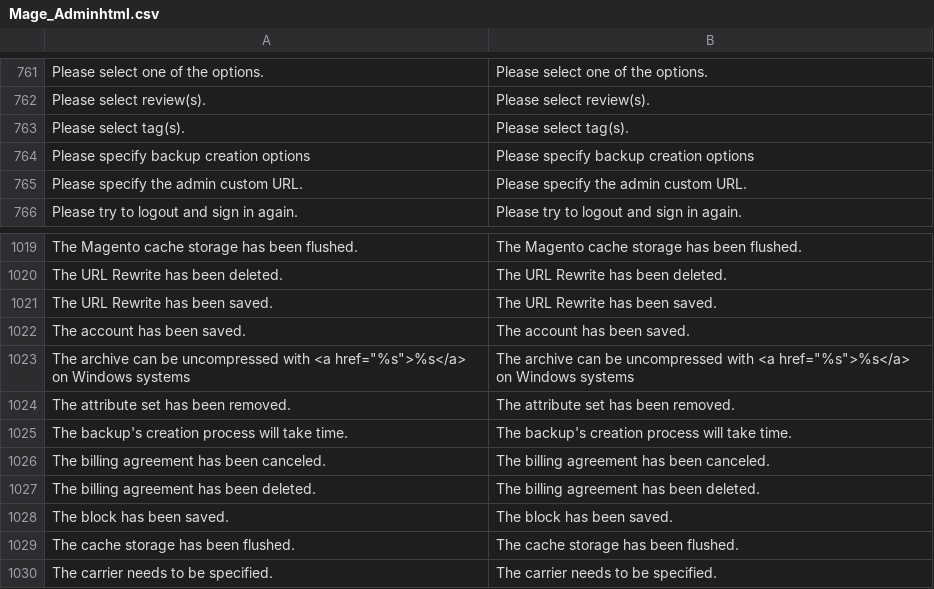
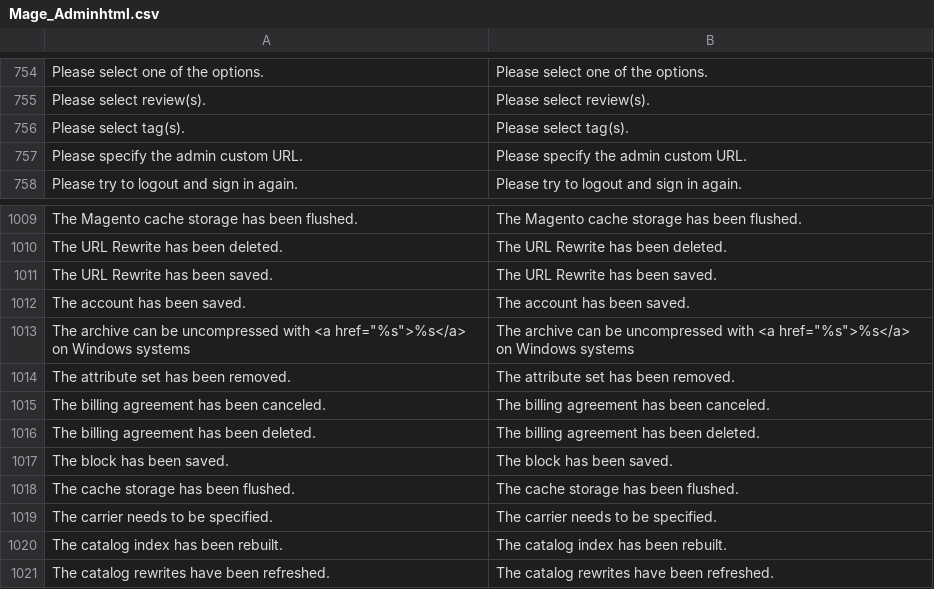
Before and after one commit to mautz-et-tong/magento-lts-core, a CSV file: app/locale/en_US/Mage_Adminhtml.csv, drawn as a sheet; only a part is shown, gaps mark what is left out; the shorter side is filled out with more unchanged rows; the diff covers the shown part only.

Commit message:
Removed Mage_Backup fixes #5

```diff
--- a/app/locale/en_US/Mage_Adminhtml.csv
+++ b/app/locale/en_US/Mage_Adminhtml.csv
@@ -763,3 +756,2 @@
 "Please select tag(s).","Please select tag(s)."
-"Please specify backup creation options","Please specify backup creation options"
 "Please specify the admin custom URL.","Please specify the admin custom URL."
@@ -1024,3 +1014,2 @@
 "The attribute set has been removed.","The attribute set has been removed."
-"The backup's creation process will take time.","The backup's creation process will take time."
 "The billing agreement has been canceled.","The billing agreement has been canceled."
```
Also changed, not shown: 9 removed rows elsewhere in this file, app/design/adminhtml/default/default/locale/en_US/translate.csv, app/locale/en_US/Mage_Core.csv, 47 other files.
